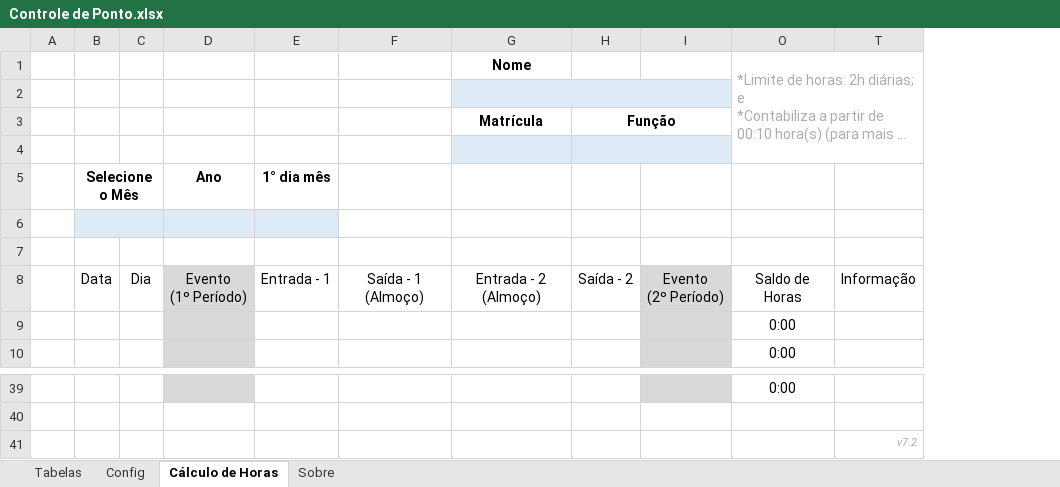
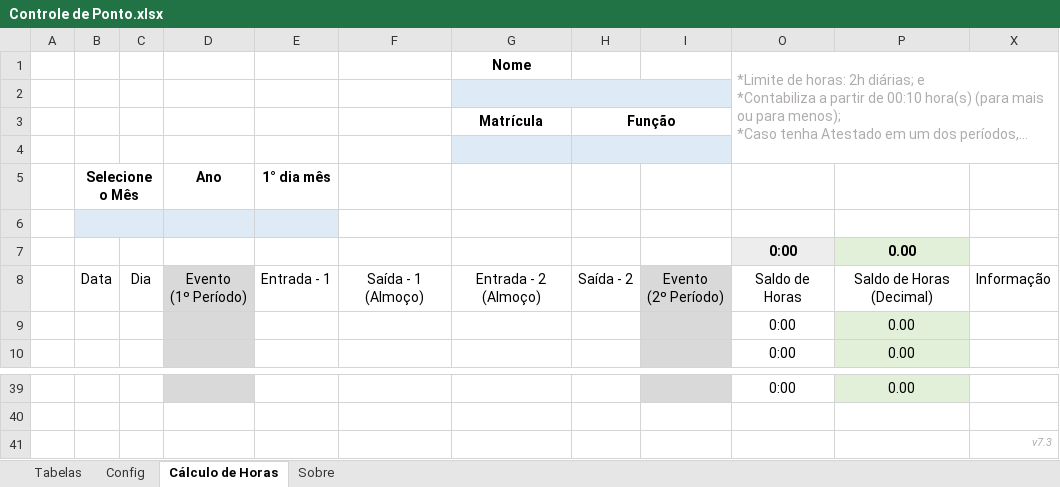
Before and after one commit to excelguru/controle-de-ponto, an Excel workbook: Controle de Ponto.xlsx, sheet Cálculo de Horas, drawn as a sheet; only a part is shown, gaps mark what is left out; long unchanged cells end in …; values as stored, in another font and other column widths than the file's, no borders; conditional formats and table styles not drawn; addresses are those after the commit; the diff names each change by its address in the sheet, - before the commit and + after, or states it on an @@ line.

Commit message:
Horas em Decimais para contabilidade

```diff
--- a/Controle de Ponto.xlsx (sheet Cálculo de Horas)
+++ b/Controle de Ponto.xlsx (sheet Cálculo de Horas)
@@ column P unhidden, rows 7-10: 0.00 | Saldo de Horas (Decimal) | 0.00 | 0.00; row 39: 0.00 @@
-row 7: (empty)
+row 7:  |  |  |  |  |  |  |  |  | 0:00 | 0.00
-O7 fill: none
+O7 fill: #EDEDED
-X41: v7.2
+X41: v7.3
```
Also changed, not shown: hidden cells.
